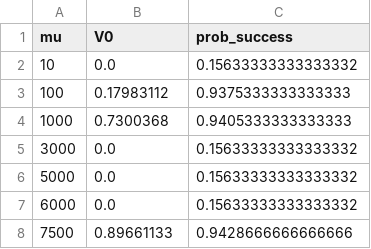
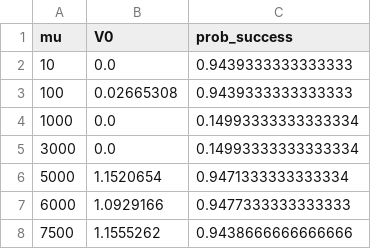
Before and after one commit to phandara/Neural-Network-Approximation, a CSV file: models/mu_results.csv, drawn as a sheet.

```diff
--- a/models/mu_results.csv
+++ b/models/mu_results.csv
@@ -1,8 +1,8 @@
 mu,V0,prob_success
-10,0.0,0.15633333333333332
-100,0.17983112,0.9375333333333333
-1000,0.7300368,0.9405333333333333
-3000,0.0,0.15633333333333332
-5000,0.0,0.15633333333333332
-6000,0.0,0.15633333333333332
-7500,0.89661133,0.9428666666666666
+10,0.0,0.9439333333333333
+100,0.02665308,0.9439333333333333
+1000,0.0,0.14993333333333334
+3000,0.0,0.14993333333333334
+5000,1.1520654,0.9471333333333334
+6000,1.0929166,0.9477333333333333
+7500,1.1555262,0.9438666666666666
```
Also changed, not shown: 14 other files.
